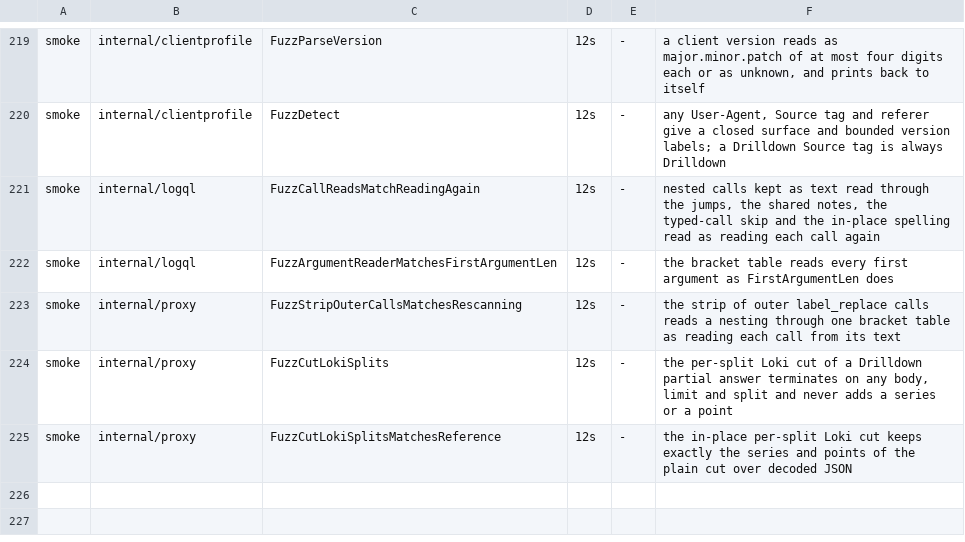
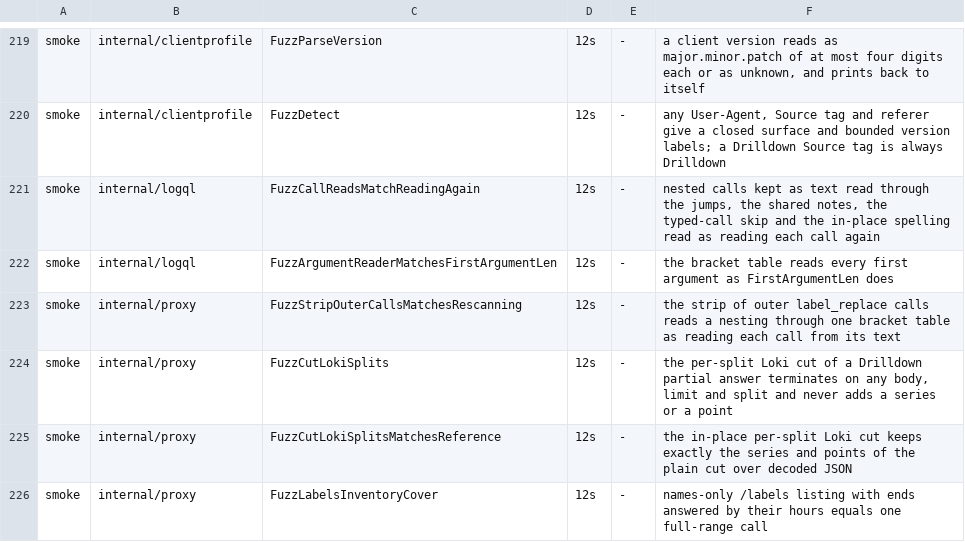
Before and after one commit to ReliablyObserve/loki-vl-proxy, a TSV file: scripts/ci/fuzz_smoke_targets.tsv, drawn as a sheet; only a part is shown, gaps mark what is left out; the diff names each change by its address in the sheet, - before the commit and + after, or states it on an @@ line.

Commit message:
perf(labels): answer the ends of a moved /labels window from their hours
/labels reads only the set of names, and a piece's names are a subset of
the names of the hour that holds it. Once the window's own hour and day
buckets are cached, a run of edges, minute and 5-minute buckets inside one
sealed hour is answered by that hour when it saves VictoriaLogs calls; the
pieces are read exactly when the hour holds a name the rest of the window
lacks. A 24h window moved back by an hour makes 2.7 calls instead of 19.

```diff
--- a/scripts/ci/fuzz_smoke_targets.tsv
+++ b/scripts/ci/fuzz_smoke_targets.tsv
+row 226: smoke | internal/proxy | FuzzLabelsInventoryCover | 12s | - | names-only /labels listing with ends answered by their hours equals one full-range call
```
Also changed, not shown: 14 other files.
